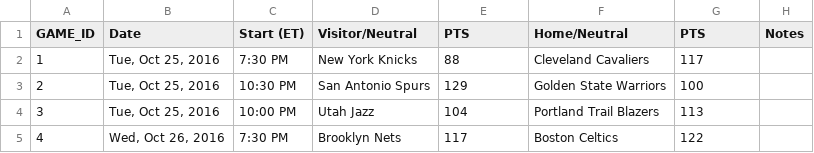
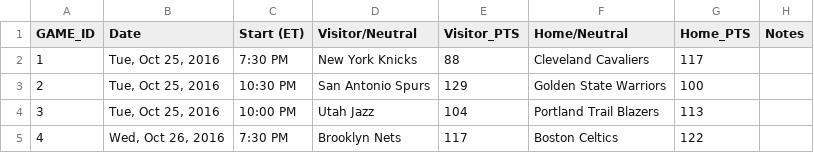
Before and after one commit to jinjiel1994/CIS451_final_project, a CSV file: GAME.csv, drawn as a sheet; only a part is shown.

```diff
--- a/GAME.csv
+++ b/GAME.csv
@@ -1,2 +1,2 @@
-GAME_ID,Date,Start (ET),Visitor/Neutral,PTS,Home/Neutral,PTS,Notes
+GAME_ID,Date,Start (ET),Visitor/Neutral,Visitor_PTS,Home/Neutral,Home_PTS,Notes
 1,"Tue, Oct 25, 2016",7:30 PM,New York Knicks,88,Cleveland Cavaliers,117,
```
Also changed, not shown: award.csv, 2 other files.
